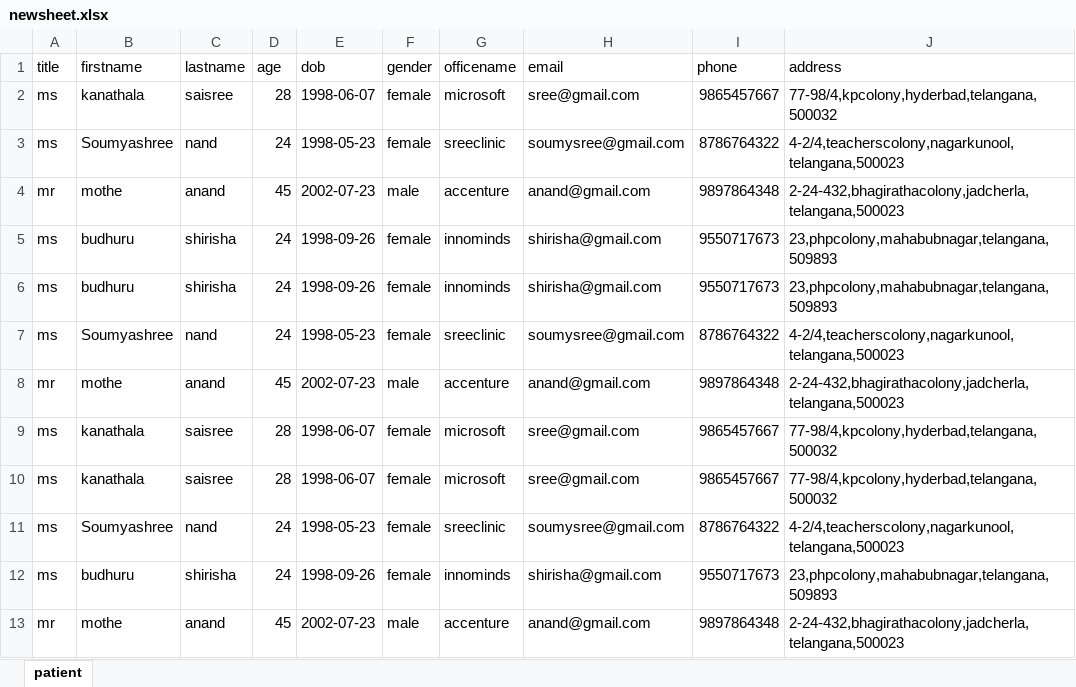
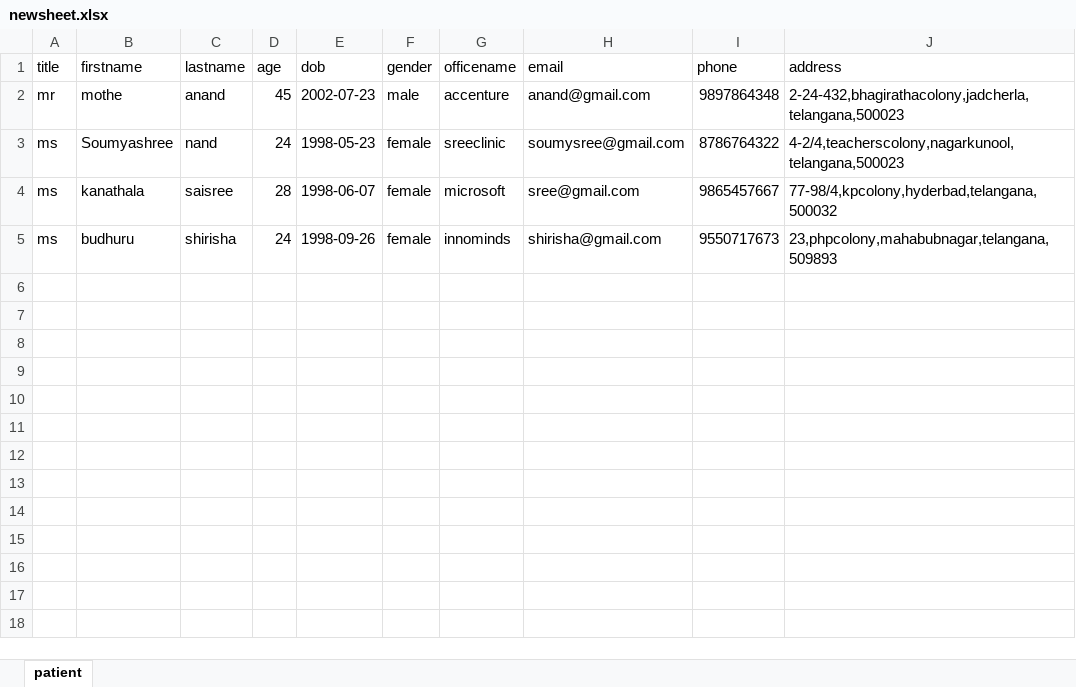
Before and after one commit to BudhuruShirisha/NodejsTraining, an Excel workbook: Task_3/src/script/newsheet.xlsx, sheet patient, drawn as a sheet; values as stored, in another font and other column widths than the file's, no borders; removed rows and columns are numbered as before the commit, all else as after; the diff names each change by its address in the sheet, - before the commit and + after, or states it on an @@ line.

```diff
--- a/Task_3/src/script/newsheet.xlsx (sheet patient)
+++ b/Task_3/src/script/newsheet.xlsx (sheet patient)
@@ row 4 moved to row 2: mr @@
-row 6: ms | budhuru | shirisha | 24 | 1998-09-26 | female | innominds | shirisha@gmail.com | 9550717673 | 23,phpcolony,mahabubnagar,telangana,509893
-row 7: ms | Soumyashree | nand | 24 | 1998-05-23 | female | sreeclinic | soumysree@gmail.com | 8786764322 | 4-2/4,teacherscolony,nagarkunool,telangana,500023
-row 8: mr | mothe | anand | 45 | 2002-07-23 | male | accenture | anand@gmail.com | 9897864348 | 2-24-432,bhagirathacolony,jadcherla,telangana,500023
-row 9: ms | kanathala | saisree | 28 | 1998-06-07 | female | microsoft | sree@gmail.com | 9865457667 | 77-98/4,kpcolony,hyderbad,telangana,500032
-row 10: ms | kanathala | saisree | 28 | 1998-06-07 | female | microsoft | sree@gmail.com | 9865457667 | 77-98/4,kpcolony,hyderbad,telangana,500032
-row 11: ms | Soumyashree | nand | 24 | 1998-05-23 | female | sreeclinic | soumysree@gmail.com | 8786764322 | 4-2/4,teacherscolony,nagarkunool,telangana,500023
-row 12: ms | budhuru | shirisha | 24 | 1998-09-26 | female | innominds | shirisha@gmail.com | 9550717673 | 23,phpcolony,mahabubnagar,telangana,509893
-row 13: mr | mothe | anand | 45 | 2002-07-23 | male | accenture | anand@gmail.com | 9897864348 | 2-24-432,bhagirathacolony,jadcherla,telangana,500023
```
Also changed, not shown: Task_3/src/script/data.xlsx, 17 other files.
